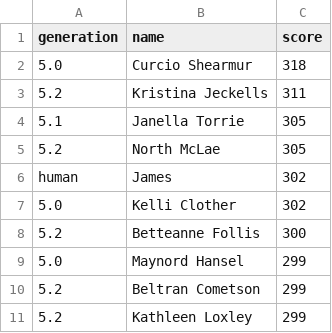
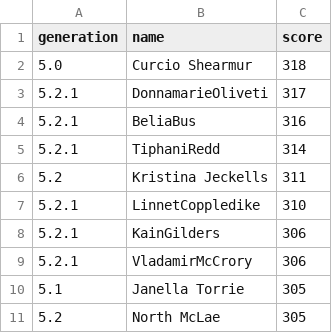
Before and after one commit to jimmybanta/yatzy, a CSV file: leaderboards/topten.csv, drawn as a sheet; removed rows and columns are numbered as before the commit, all else as after; the diff names each change by its address in the sheet, - before the commit and + after, or states it on an @@ line.

```diff
--- a/leaderboards/topten.csv
+++ b/leaderboards/topten.csv
+row 3: 5.2.1 | DonnamarieOliveti | 317
+row 4: 5.2.1 | BeliaBus | 316
+row 5: 5.2.1 | TiphaniRedd | 314
+row 7: 5.2.1 | LinnetCoppledike | 310
+row 8: 5.2.1 | KainGilders | 306
+row 9: 5.2.1 | VladamirMcCrory | 306
-row 6: human | James | 302
-row 7: 5.0 | Kelli Clother | 302
-row 8: 5.2 | Betteanne Follis | 300
-row 9: 5.0 | Maynord Hansel | 299
-row 10: 5.2 | Beltran Cometson | 299
-row 11: 5.2 | Kathleen Loxley | 299
```
Also changed, not shown: analysis.csv, leaderboards/topfifty.csv, 11 other files.
